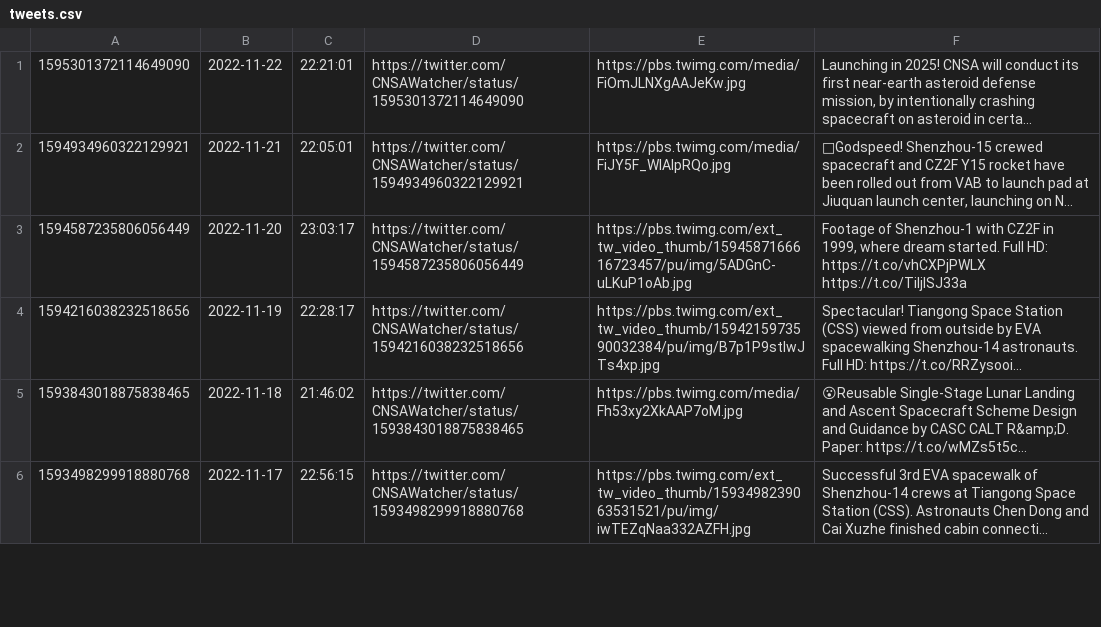
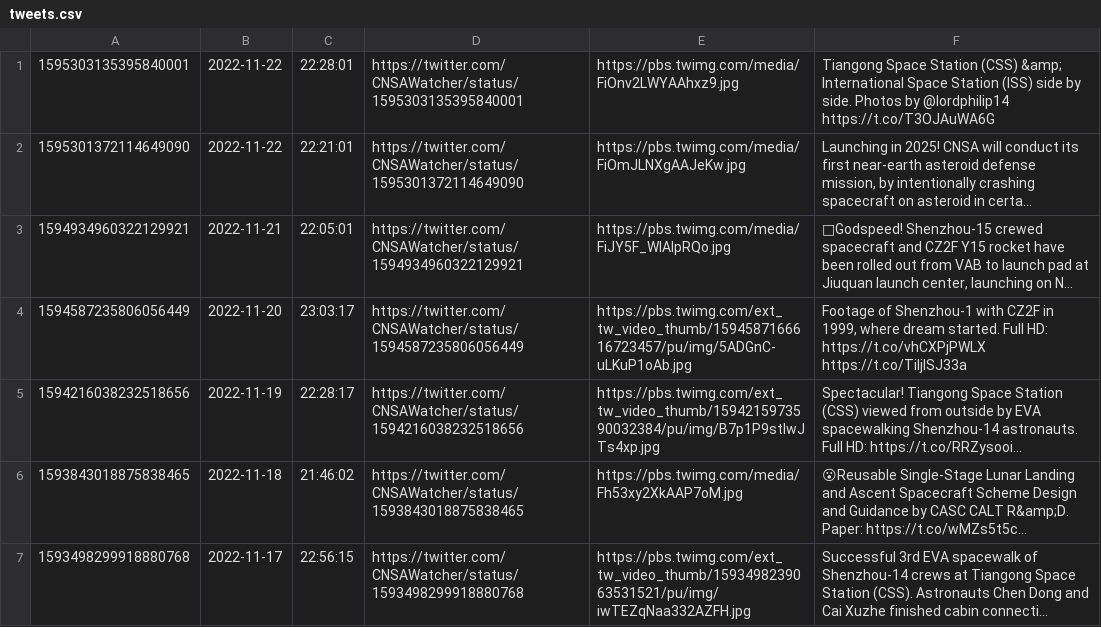
Before and after one commit to CNSAWatcher/cnsawatcher.github.io, a CSV file: scripts/twint/tweets.csv, drawn as a sheet; only a part is shown; long unchanged cells end in …; the diff names each change by its address in the sheet, - before the commit and + after, or states it on an @@ line.

```diff
--- a/scripts/twint/tweets.csv
+++ b/scripts/twint/tweets.csv
+row 1: 1595303135395840001 | 2022-11-22 | 22:28:01 | https://twitter.com/CNSAWatcher/status/1595303135395840001 | https://pbs.twimg.com/media/FiOnv2LWYAAhxz9.jpg | Tiangong Space Station (CSS) &amp; International Space Station (ISS) side by side. Photos by @lordphilip14 https://t.co/T3OJAuWA6G
```
Also changed, not shown: scripts/twint/tweetsTmp.csv, 2 other files.
